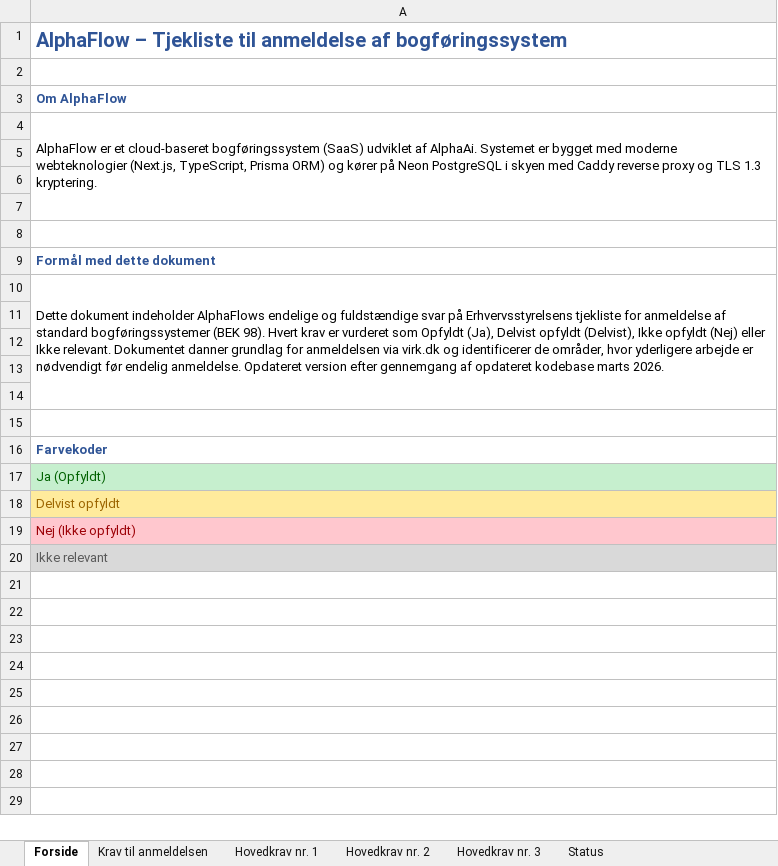
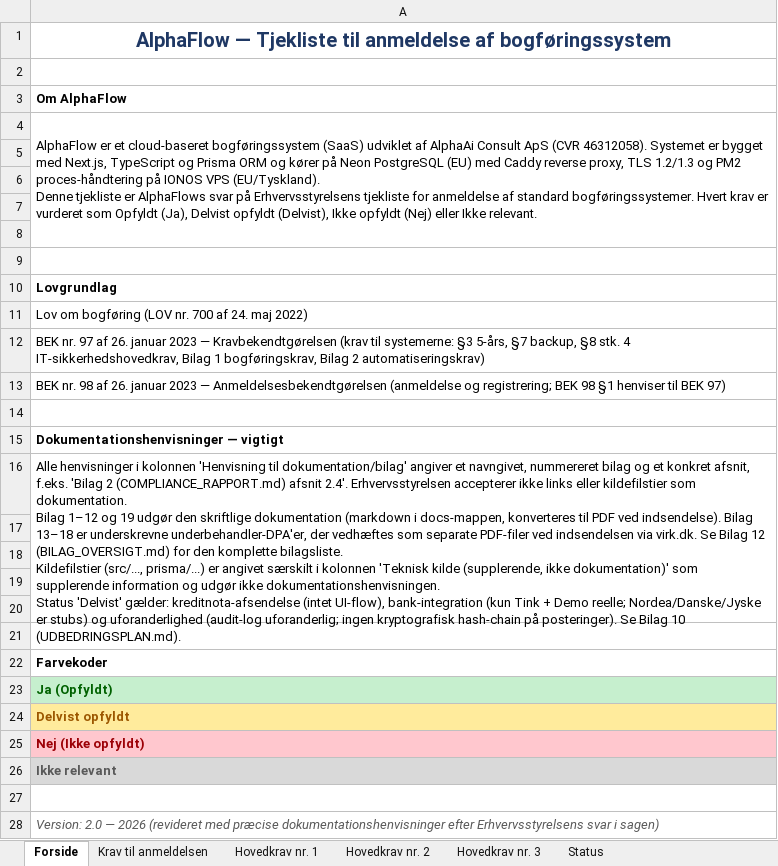
Before and after one commit to Onezandzeroz/AlphaFlow-Final, an Excel workbook: docs/AlphaFlow_Endelig-Tjek og Mangleliste.xlsx, sheet Forside, drawn as a sheet; values as stored, in another font and other column widths than the file's, no borders; removed rows and columns are numbered as before the commit, all else as after; ↵ is a line break in a cell; the diff names each change by its address in the sheet, - before the commit and + after, or states it on an @@ line.

```diff
--- a/docs/AlphaFlow_Endelig-Tjek og Mangleliste.xlsx (sheet Forside)
+++ b/docs/AlphaFlow_Endelig-Tjek og Mangleliste.xlsx (sheet Forside)
-A1: AlphaFlow – Tjekliste til…
+A1: AlphaFlow — Tjekliste til…
@@ A1 text colour: #2F5496 → #1F3864, alignment: left → center @@
-A3 text colour: #2F5496
+A3 text colour: black
-A4: …udviklet af AlphaAi. Systemet er bygget med moderne webteknologier (Next.js, TypeScript, Prisma ORM) og kører på Neon PostgreSQL i skyen med Caddy reverse proxy og TLS 1.3 kryptering.
+A4: …udviklet af AlphaAi Consult ApS (CVR 46312058). Systemet er bygget med Next.js, TypeScript og Prisma ORM og kører på Neon PostgreSQL (EU) med Caddy reverse proxy, TLS 1.2/1.3 og PM2 proces-håndtering på IONOS VPS (EU/Tyskland). ↵ Denne tjekliste er AlphaFlows svar på Erhvervsstyrelsens tjekliste for anmeldelse af standard bogføringssystemer. Hvert krav er vurderet som Opfyldt (Ja), Delvist opfyldt (Delvist), Ikke opfyldt (Nej) eller Ikke relevant.
-A4:A7 merged
+A4:A8 merged
+row 9: (empty)
-A10: Formål med dette dokument
+A10: Lovgrundlag
-A10 text colour: #2F5496
+A10 text colour: black
-A11: Dette dokument indeholder AlphaFlows endelige og fuldstændige svar på Erhvervsstyrelsens tjekliste for anmeldelse af standard bogføringssystemer (BEK 98). Hvert krav er vurderet som Opfyldt (Ja), Delvist opfyldt (Delvist), Ikke opfyldt (Nej) eller Ikke relevant. Dokumentet danner grundlag for anmeldelsen via virk.dk og identificerer de områder, hvor yderligere arbejde er nødvendigt før endelig anmeldelse. Opdateret version efter gennemgang af opdateret kodebase marts 2026.
+A11: Lov om bogføring (LOV nr. 700 af 24. maj 2022)
-A10:A14 merged
+row 12: BEK nr. 97 af 26. januar 2023 — Kravbekendtgørelsen (krav til systemerne: §3 5-års, §7 backup, §8 stk. 4 IT-sikkerhedshovedkrav, Bilag 1 bogføringskrav, Bilag 2 automatiseringskrav)
+row 13: BEK nr. 98 af 26. januar 2023 — Anmeldelsesbekendtgørelsen (anmeldelse og registrering; BEK 98 §1 henviser til BEK 97)
+row 14: (empty)
+row 15: Dokumentationshenvisninger — vigtigt
+row 16: Alle henvisninger i kolonnen 'Henvisning til dokumentation/bilag' angiver et navngivet, nummereret bilag og et konkret afsnit, f.eks. 'Bilag 2 (COMPLIANCE_RAPPORT.md) afsnit 2.4'. Erhvervsstyrelsen accepterer ikke links eller kildefilstier som dokumentation. ↵ Bilag 1–12 og 19 udgør den skriftlige dokumentation (markdown i docs-mappen, konverteres til PDF ved indsendelse). Bilag 13–18 er underskrevne underbehandler-DPA'er, der vedhæftes som separate PDF-filer ved indsendelsen via virk.dk. Se Bilag 12 (BILAG_OVERSIGT.md) for den komplette bilagsliste. ↵ Kildefilstier (src/..., prisma/...) er angivet særskilt i kolonnen 'Teknisk kilde (supplerende, ikke dokumentation)' som supplerende information og udgør ikke dokumentationshenvisningen. ↵ Status 'Delvist' gælder: kreditnota-afsendelse (intet UI-flow), bank-integration (kun Tink + Demo reelle; Nordea/Danske/Jyske er stubs) og uforanderlighed (audit-log uforanderlig; ingen kryptografisk hash-chain på posteringer). Se Bilag 10 (UDBEDRINGSPLAN.md).
-A22 text colour: #2F5496
+A22 text colour: black
-A23:A26 bold: off
+A23:A26 bold: on
+row 27: (empty)
+row 28: Version: 2.0 — 2026 (revideret med præcise dokumentationshenvisninger efter Erhvervsstyrelsens svar i sagen)
```
Also changed, not shown: sheet Hovedkrav nr. 3, sheet Hovedkrav nr. 2, sheet Hovedkrav nr. 1, sheet Krav til anmeldelsen, sheet Status, 16 other files.
